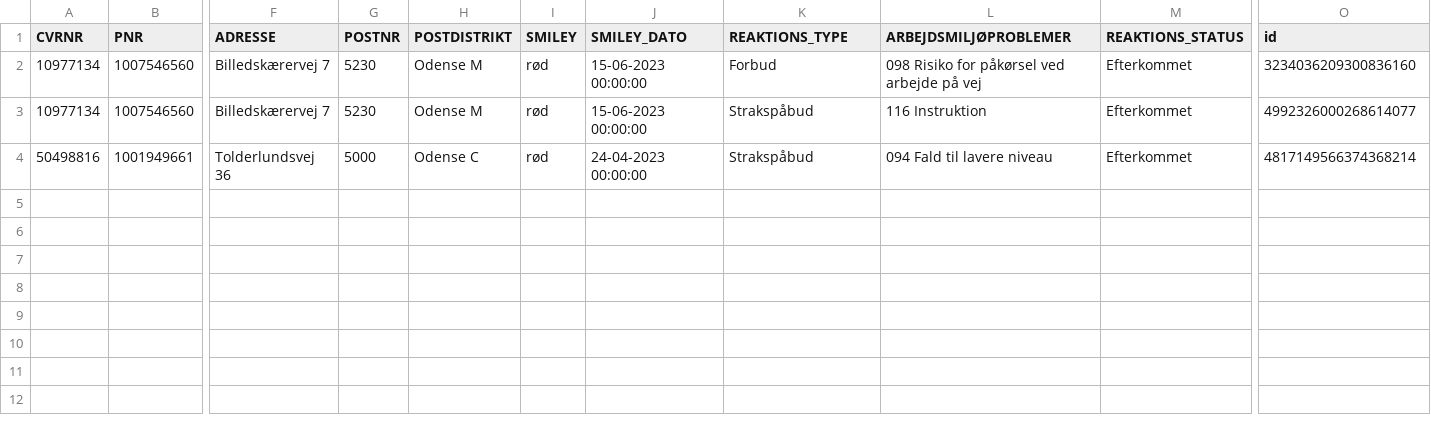
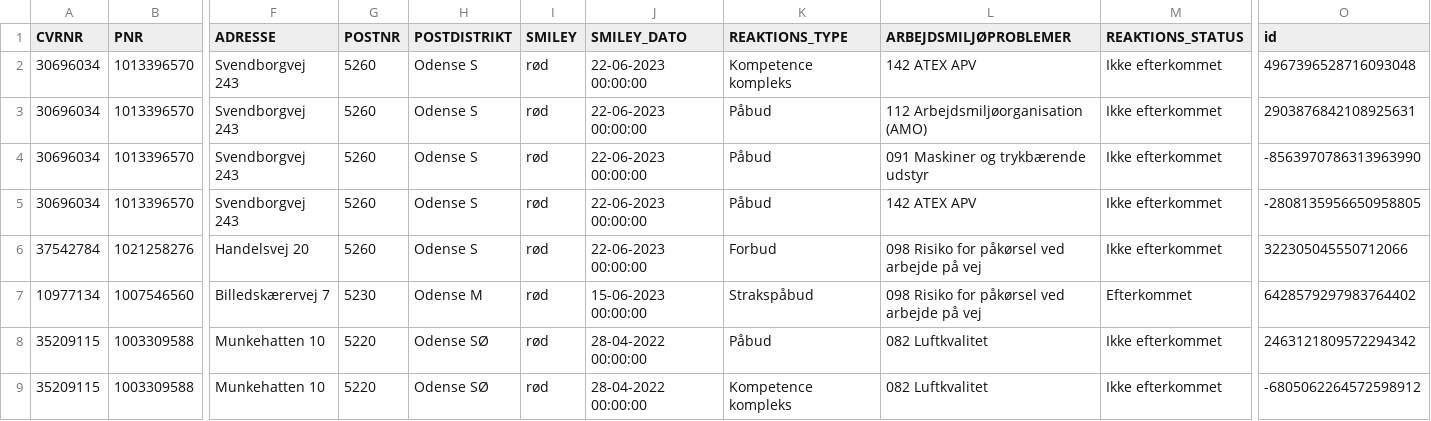
Before and after one commit to TV2-Fyn/scraping-af-arbejdstilsynets-smileyordning, a CSV file: csv/added_at.csv, drawn as a sheet; only a part is shown, gaps mark what is left out; removed rows and columns are numbered as before the commit, all else as after; rows hold the shown columns only; the diff names each change by its address in the sheet, - before the commit and + after, or states it on an @@ line.

```diff
--- a/csv/added_at.csv
+++ b/csv/added_at.csv
+row 2: 30696034 | 1013396570 | Svendborgvej 243 | 5260 | Odense S | rød | 22-06-2023 00:00:00 | Kompetence kompleks | 142 ATEX APV | Ikke efterkommet | 4967396528716093048
+row 3: 30696034 | 1013396570 | Svendborgvej 243 | 5260 | Odense S | rød | 22-06-2023 00:00:00 | Påbud | 112 Arbejdsmiljøorganisation (AMO) | Ikke efterkommet | 2903876842108925631
+row 4: 30696034 | 1013396570 | Svendborgvej 243 | 5260 | Odense S | rød | 22-06-2023 00:00:00 | Påbud | 091 Maskiner og trykbærende udstyr | Ikke efterkommet | -8563970786313963990
+row 5: 30696034 | 1013396570 | Svendborgvej 243 | 5260 | Odense S | rød | 22-06-2023 00:00:00 | Påbud | 142 ATEX APV | Ikke efterkommet | -2808135956650958805
+row 6: 37542784 | 1021258276 | Handelsvej 20 | 5260 | Odense S | rød | 22-06-2023 00:00:00 | Forbud | 098 Risiko for påkørsel ved arbejde på vej | Ikke efterkommet | 322305045550712066
-K7 (REAKTIONS_TYPE): Forbud
+K7 (REAKTIONS_TYPE): Strakspåbud
-O7 (id): 3234036209300836160
+O7 (id): 6428579297983764402
-row 3: 10977134 | 1007546560 | Billedskærervej 7 | 5230 | Odense M | rød | 15-06-2023 00:00:00 | Strakspåbud | 116 Instruktion | Efterkommet | 4992326000268614077
-row 4: 50498816 | 1001949661 | Tolderlundsvej 36 | 5000 | Odense C | rød | 24-04-2023 00:00:00 | Strakspåbud | 094 Fald til lavere niveau | Efterkommet | 4817149566374368214
+row 8: 35209115 | 1003309588 | Munkehatten 10 | 5220 | Odense SØ | rød | 28-04-2022 00:00:00 | Påbud | 082 Luftkvalitet | Ikke efterkommet | 2463121809572294342
+row 9: 35209115 | 1003309588 | Munkehatten 10 | 5220 | Odense SØ | rød | 28-04-2022 00:00:00 | Kompetence kompleks | 082 Luftkvalitet | Ikke efterkommet | -6805062264572598912
```
Also changed, not shown: csv/removed_at.csv.
